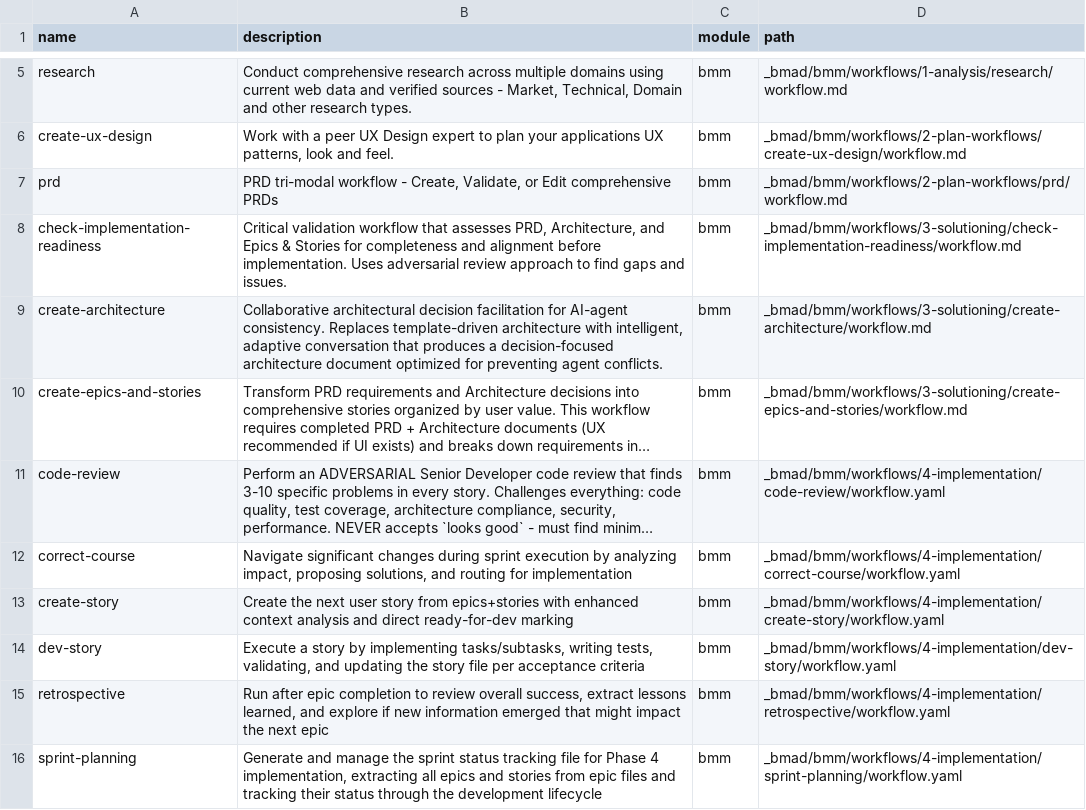
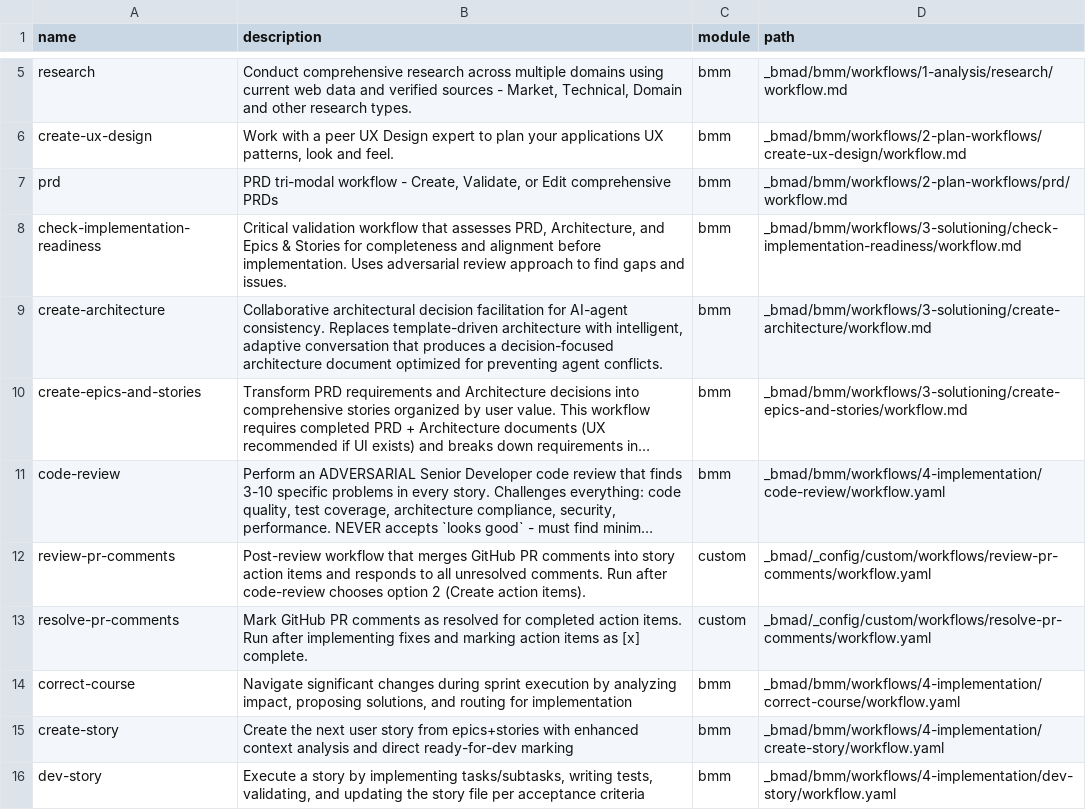
Before and after one commit to mleguen/tkdo, a CSV file: _bmad/_config/workflow-manifest.csv, drawn as a sheet; only a part is shown, gaps mark what is left out; the shorter side is filled out with more unchanged rows; long unchanged cells end in …; the diff names each change by its address in the sheet, - before the commit and + after, or states it on an @@ line.

```diff
--- a/_bmad/_config/workflow-manifest.csv
+++ b/_bmad/_config/workflow-manifest.csv
+row 12: review-pr-comments | Post-review workflow that merges GitHub PR comments into story action items and responds to all unresolved comments. Run after code-review chooses option 2 (Create action items). | custom | _bmad/_config/custom/workflows/review-pr-comments/workflow.yaml
+row 13: resolve-pr-comments | Mark GitHub PR comments as resolved for completed action items. Run after implementing fixes and marking action items as [x] complete. | custom | _bmad/_config/custom/workflows/resolve-pr-comments/workflow.yaml
```
Also changed, not shown: 15 other files.
